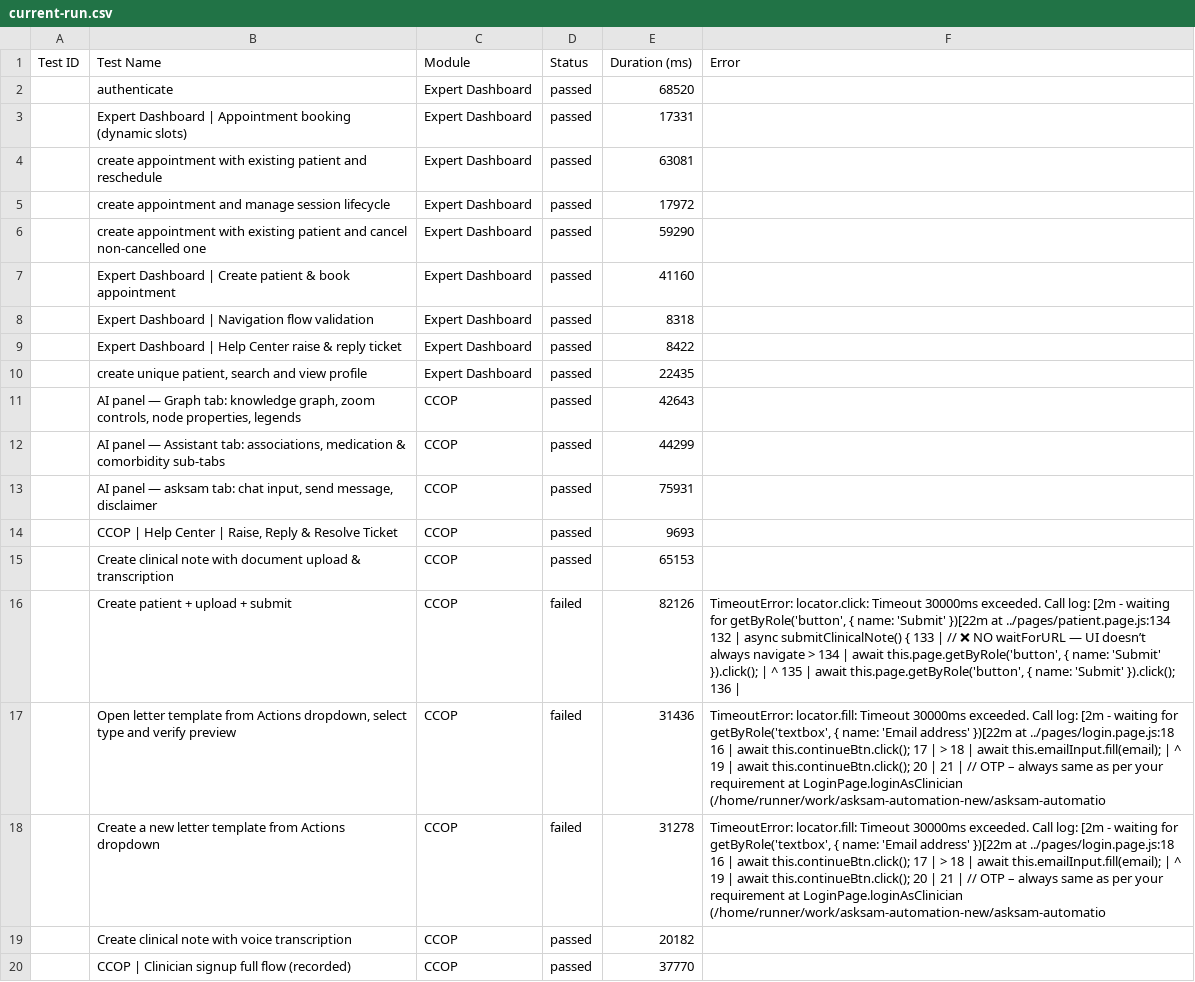
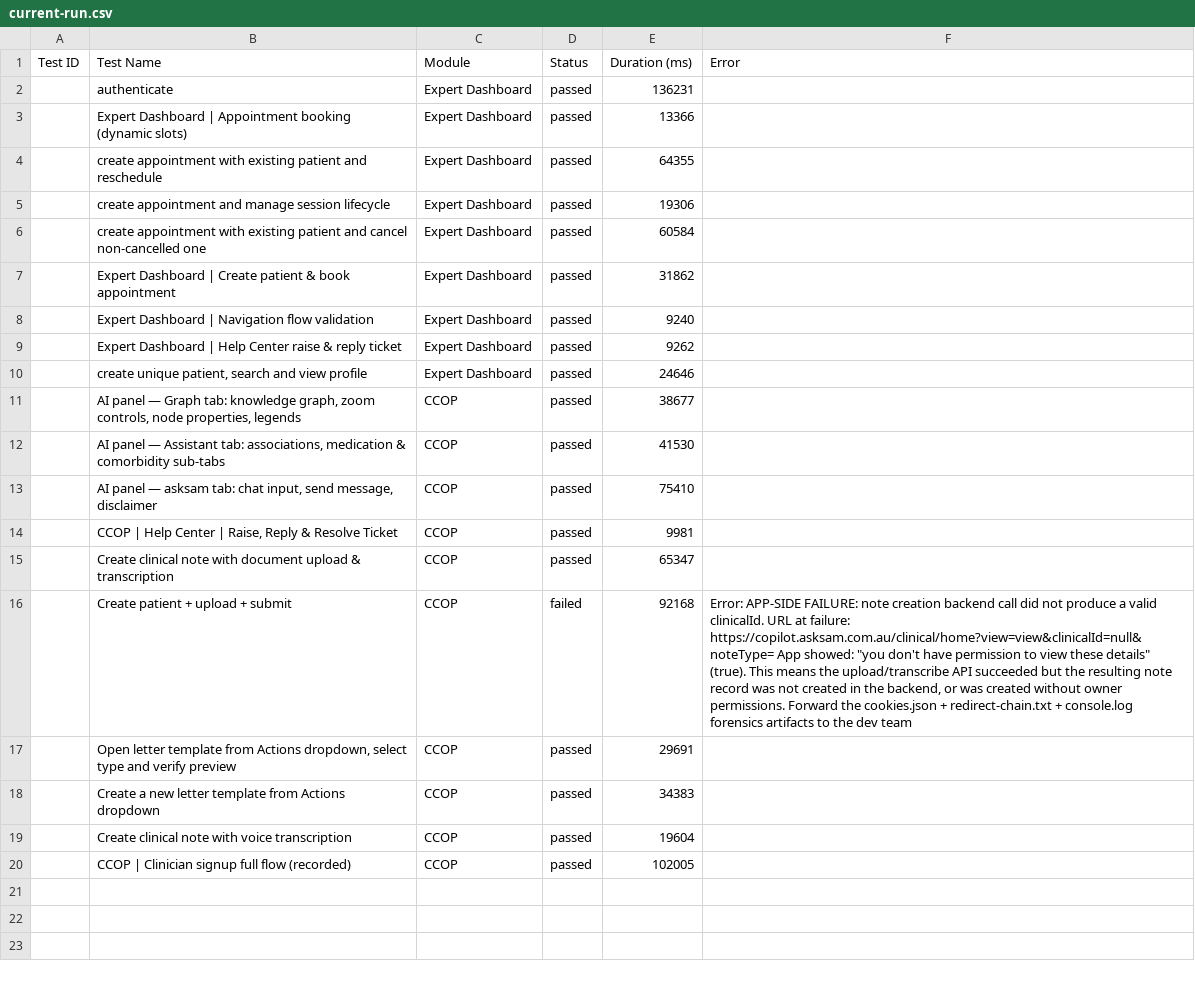
Before and after one commit to saira-uwc/asksam-automation-new, a CSV file: docs/exports/current-run.csv, drawn as a sheet; the diff names each change by its address in the sheet, - before the commit and + after, or states it on an @@ line.

```diff
--- a/docs/exports/current-run.csv
+++ b/docs/exports/current-run.csv
-E2 (Duration (ms)): 68520
+E2 (Duration (ms)): 136231
-E3 (Duration (ms)): 17331
+E3 (Duration (ms)): 13366
-E4 (Duration (ms)): 63081
+E4 (Duration (ms)): 64355
-E5 (Duration (ms)): 17972
+E5 (Duration (ms)): 19306
-E6 (Duration (ms)): 59290
+E6 (Duration (ms)): 60584
-E7 (Duration (ms)): 41160
+E7 (Duration (ms)): 31862
-E8 (Duration (ms)): 8318
+E8 (Duration (ms)): 9240
-E9 (Duration (ms)): 8422
+E9 (Duration (ms)): 9262
-E10 (Duration (ms)): 22435
+E10 (Duration (ms)): 24646
-E11 (Duration (ms)): 42643
+E11 (Duration (ms)): 38677
-E12 (Duration (ms)): 44299
+E12 (Duration (ms)): 41530
-E13 (Duration (ms)): 75931
+E13 (Duration (ms)): 75410
-E14 (Duration (ms)): 9693
+E14 (Duration (ms)): 9981
-E15 (Duration (ms)): 65153
+E15 (Duration (ms)): 65347
-E16 (Duration (ms)): 82126
+E16 (Duration (ms)): 92168
-F16 (Error): TimeoutError: locator.click: Timeout 30000ms exceeded. Call log: [2m - waiting for getByRole('button', { name: 'Submit' })[22m at ../pages/patient.page.js:134 132 | async submitClinicalNote() { 133 | // ❌ NO waitForURL — UI doesn’t always navigate > 134 | await this.page.getByRole('button', { name: 'Submit' }).click(); | ^ 135 | await this.page.getByRole('button', { name: 'Submit' }).click(); 136 |
+F16 (Error): Error: APP-SIDE FAILURE: note creation backend call did not produce a valid clinicalId. URL at failure: https://copilot.asksam.com.au/clinical/home?view=view&clinicalId=null&noteType= App showed: "you don't have permission to view these details" (true). This means the upload/transcribe API succeeded but the resulting note record was not created in the backend, or was created without owner permissions. Forward the cookies.json + redirect-chain.txt + console.log forensics artifacts to the dev team
-D17:D18 (Status): failed
+D17:D18 (Status): passed
-E17 (Duration (ms)): 31436
+E17 (Duration (ms)): 29691
-F17:F18 (Error): TimeoutError: locator.fill: Timeout 30000ms exceeded. Call log: [2m - waiting for getByRole('textbox', { name: 'Email address' })[22m at ../pages/login.page.js:18 16 | await this.continueBtn.click(); 17 | > 18 | await this.emailInput.fill(email); | ^ 19 | await this.continueBtn.click(); 20 | 21 | // OTP – always same as per your requirement at LoginPage.loginAsClinician (/home/runner/work/asksam-automation-new/asksam-automatio
+F17:F18 (Error): (empty)
-E18 (Duration (ms)): 31278
+E18 (Duration (ms)): 34383
-E19 (Duration (ms)): 20182
+E19 (Duration (ms)): 19604
-E20 (Duration (ms)): 37770
+E20 (Duration (ms)): 102005
```
Also changed, not shown: docs/exports/all-runs-summary.csv, 16 other files.
